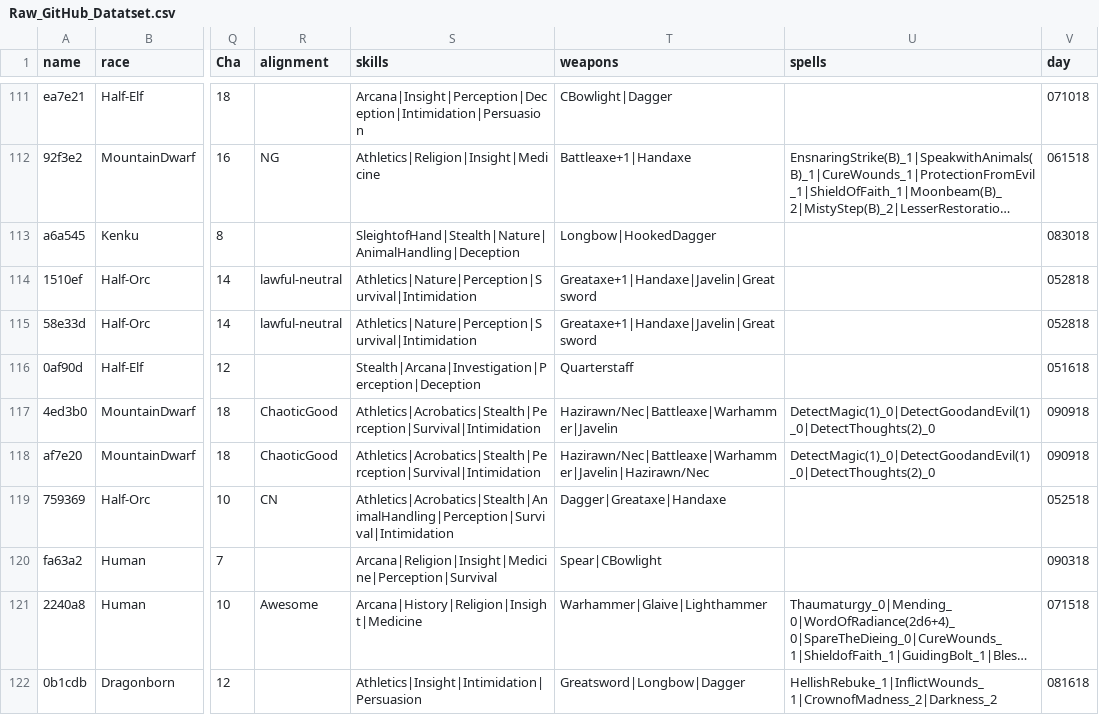
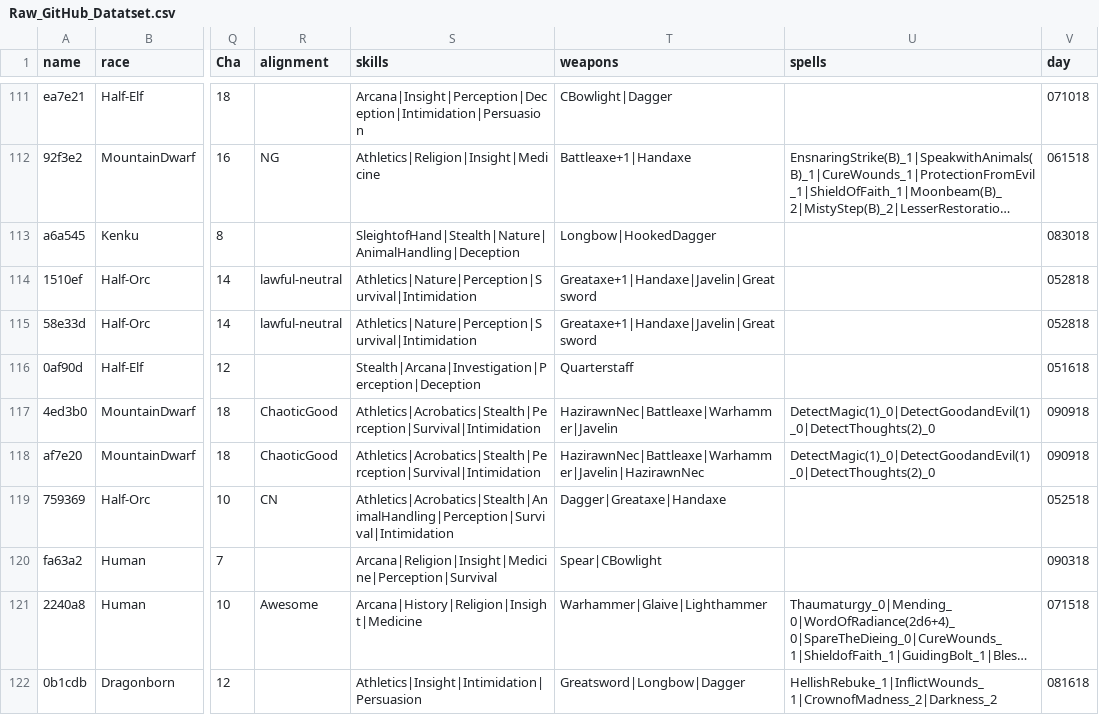
Before and after one commit to Flymist23/DnD_Warehouse, a CSV file: DnD_DataBuffers/Raw_GitHub_Datatset.csv, drawn as a sheet; only a part is shown, gaps mark what is left out; long unchanged cells end in …; the diff covers the shown part only; the diff names each change by its address in the sheet, - before the commit and + after, or states it on an @@ line.

```diff
--- a/DnD_DataBuffers/Raw_GitHub_Datatset.csv
+++ b/DnD_DataBuffers/Raw_GitHub_Datatset.csv
-T117 (weapons): Hazirawn/Nec|Battleaxe|Warhammer|Javelin
+T117 (weapons): HazirawnNec|Battleaxe|Warhammer|Javelin
-T118 (weapons): Hazirawn/Nec|Battleaxe|Warhammer|Javelin|Hazirawn/Nec
+T118 (weapons): HazirawnNec|Battleaxe|Warhammer|Javelin|HazirawnNec
```
Also changed, not shown: 44 edited cells elsewhere in this file, DnD_DataBuffers/buffer.csv, 16 other files.
